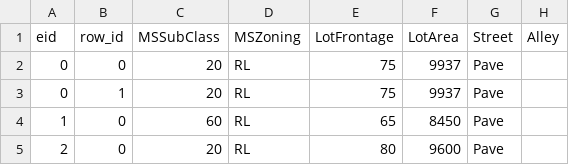
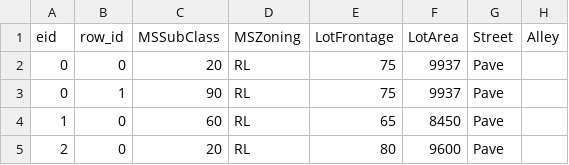
Before and after one commit to sibyl-dev/sibyl-api, a CSV file: dbdata/housing/entities.csv, drawn as a sheet; only a part is shown; the diff names each change by its address in the sheet, - before the commit and + after, or states it on an @@ line.

```diff
--- a/dbdata/housing/entities.csv
+++ b/dbdata/housing/entities.csv
-C3 (MSSubClass): 20
+C3 (MSSubClass): 90
```
Also changed, not shown: 2 other files.
